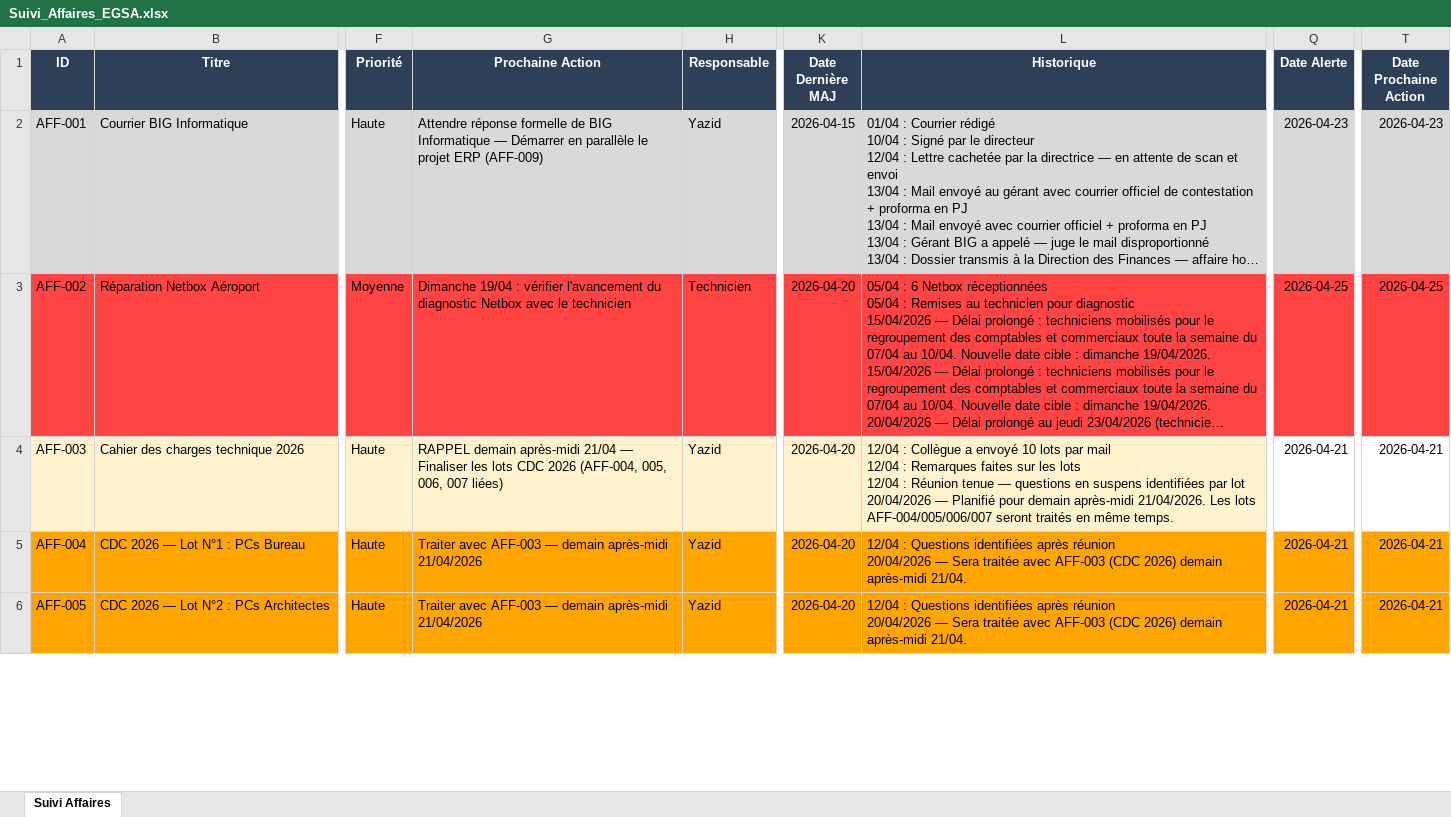
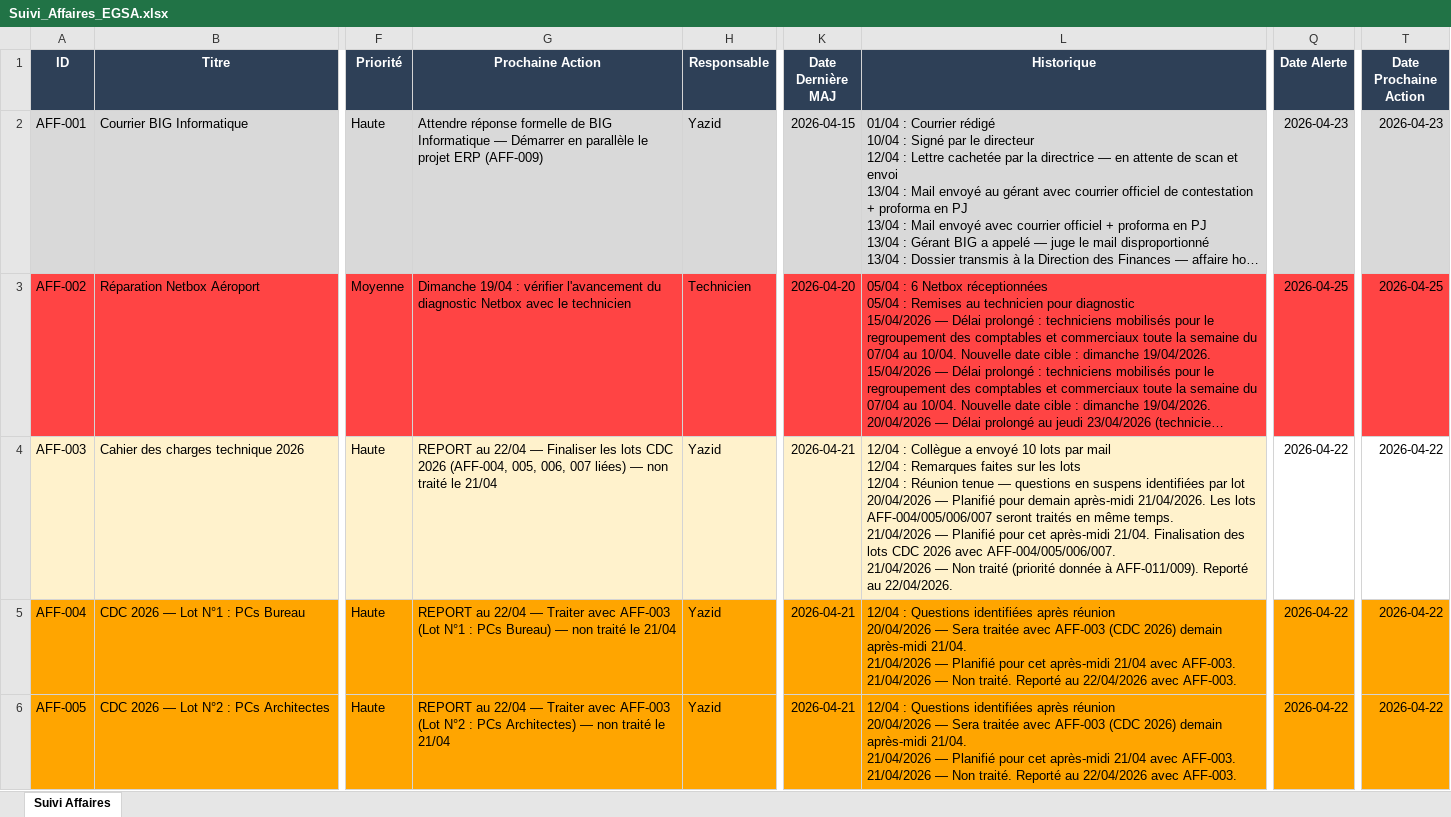
Before and after one commit to yami2008/Suivi_Affaire_EGSA, an Excel workbook: Suivi_Affaires_EGSA.xlsx, sheet Suivi Affaires, drawn as a sheet; only a part is shown, gaps mark what is left out; long unchanged cells end in …; values as stored, in another font and other column widths than the file's, no borders; ↵ is a line break in a cell; the diff covers the shown part only; the diff names each change by its address in the sheet, - before the commit and + after, or states it on an @@ line.

```diff
--- a/Suivi_Affaires_EGSA.xlsx (sheet Suivi Affaires)
+++ b/Suivi_Affaires_EGSA.xlsx (sheet Suivi Affaires)
-G4 (Prochaine Action): RAPPEL demain après-midi 21/04 — Finaliser les lots CDC 2026 (AFF-004, 005, 006, 007 liées)
+G4 (Prochaine Action): REPORT au 22/04 — Finaliser les lots CDC 2026 (AFF-004, 005, 006, 007 liées) — non traité le 21/04
-K4:K6 (Date Dernière MAJ): 2026-04-20
+K4:K6 (Date Dernière MAJ): 2026-04-21
-L4 (Historique): …même temps.
+L4 (Historique): …même temps. ↵ 21/04/2026 — Planifié pour cet après-midi 21/04. Finalisation des lots CDC 2026 avec AFF-004/005/006/007. ↵ 21/04/2026 — Non traité (priorité donnée à AFF-011/009). Reporté au 22/04/2026.
-Q4:Q6 (Date Alerte): 2026-04-21
+Q4:Q6 (Date Alerte): 2026-04-22
-T4:T6 (Date Prochaine Action): 2026-04-21
+T4:T6 (Date Prochaine Action): 2026-04-22
-G5 (Prochaine Action): Traiter avec AFF-003 — demain après-midi 21/04/2026
+G5 (Prochaine Action): REPORT au 22/04 — Traiter avec AFF-003 (Lot N°1 : PCs Bureau) — non traité le 21/04
-L5:L6 (Historique): …après-midi 21/04.
+L5:L6 (Historique): …après-midi 21/04. ↵ 21/04/2026 — Planifié pour cet après-midi 21/04 avec AFF-003. ↵ 21/04/2026 — Non traité. Reporté au 22/04/2026 avec AFF-003.
-G6 (Prochaine Action): Traiter avec AFF-003 — demain après-midi 21/04/2026
+G6 (Prochaine Action): REPORT au 22/04 — Traiter avec AFF-003 (Lot N°2 : PCs Architectes) — non traité le 21/04
```
Also changed, not shown: 20 edited cells elsewhere in this sheet, 4 other files.
